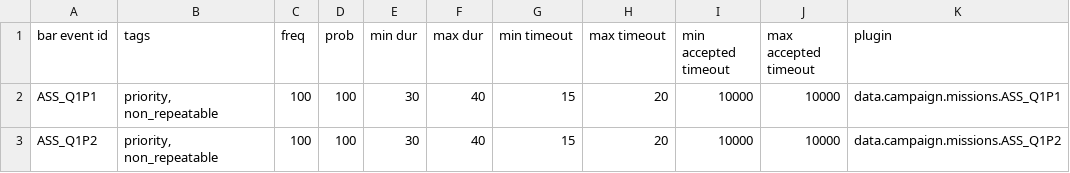
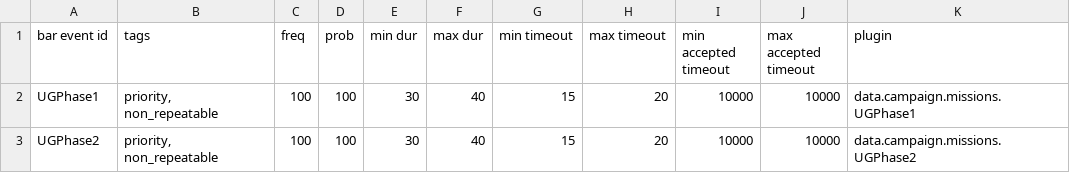
Before and after one commit to AudaxLudos/suitable-star-systems, a CSV file: data/campaign/bar_events.csv, drawn as a sheet.

```diff
--- a/data/campaign/bar_events.csv
+++ b/data/campaign/bar_events.csv
@@ -1,3 +1,3 @@
 bar event id,tags,freq,prob,min dur,max dur,min timeout,max timeout,min accepted timeout,max accepted timeout,plugin
-ASS_Q1P1,"priority, non_repeatable",100,100,30,40,15,20,10000,10000,data.campaign.missions.ASS_Q1P1
-ASS_Q1P2,"priority, non_repeatable",100,100,30,40,15,20,10000,10000,data.campaign.missions.ASS_Q1P2
+UGPhase1,"priority, non_repeatable",100,100,30,40,15,20,10000,10000,data.campaign.missions.UGPhase1
+UGPhase2,"priority, non_repeatable",100,100,30,40,15,20,10000,10000,data.campaign.missions.UGPhase2
```
Also changed, not shown: data/campaign/person_missions.csv, 11 other files.
